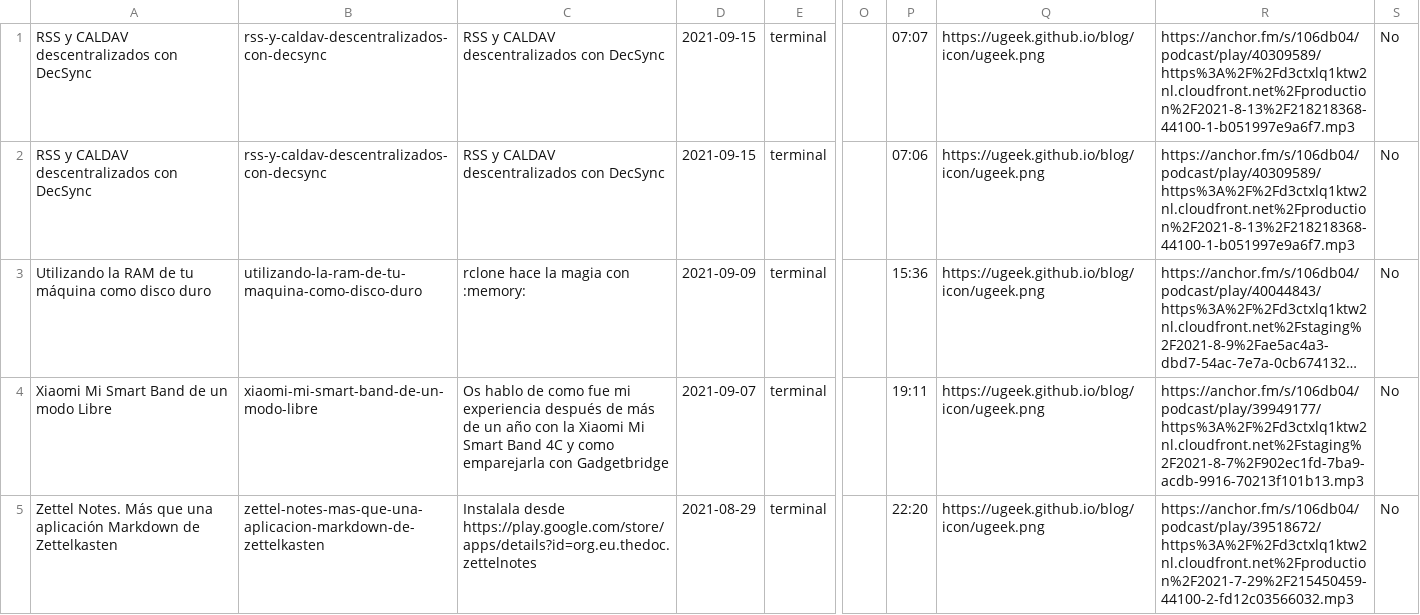
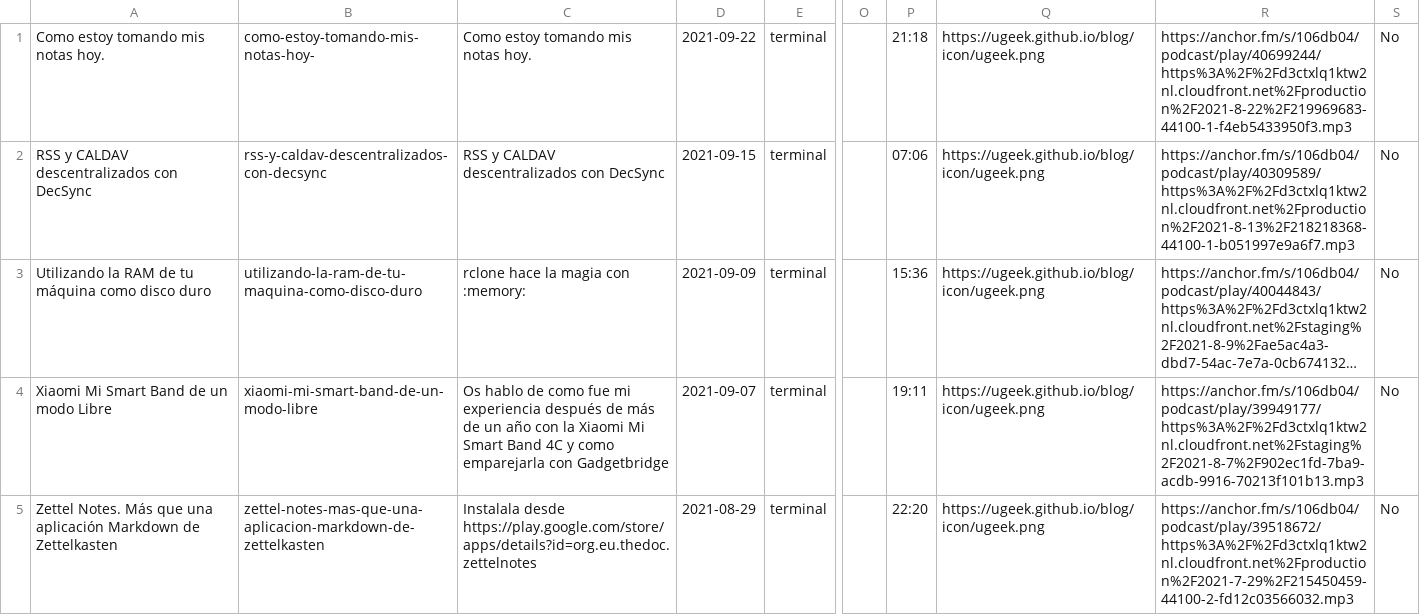
Before and after one commit to uGeek/ugeek.github.io, a CSV file: posts_home.csv, drawn as a sheet; only a part is shown, gaps mark what is left out; long unchanged cells end in …; the diff names each change by its address in the sheet, - before the commit and + after, or states it on an @@ line.

```diff
--- a/posts_home.csv
+++ b/posts_home.csv
-A1: RSS y CALDAV descentralizados con DecSync
+A1: Como estoy tomando mis notas hoy.
-B1: rss-y-caldav-descentralizados-con-decsync
+B1: como-estoy-tomando-mis-notas-hoy-
-C1: RSS y CALDAV descentralizados con DecSync
+C1: Como estoy tomando mis notas hoy.
-D1: 2021-09-15
+D1: 2021-09-22
-P1: 07:07
+P1: 21:18
-R1: https://anchor.fm/s/106db04/podcast/play/40309589/https%3A%2F%2Fd3ctxlq1ktw2nl.cloudfront.net%2Fproduction%2F2021-8-13%2F218218368-44100-1-b051997e9a6f7.mp3
+R1: https://anchor.fm/s/106db04/podcast/play/40699244/https%3A%2F%2Fd3ctxlq1ktw2nl.cloudfront.net%2Fproduction%2F2021-8-22%2F219969683-44100-1-f4eb5433950f3.mp3
```
Also changed, not shown: 25 other files.
